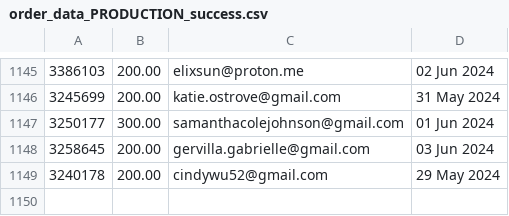
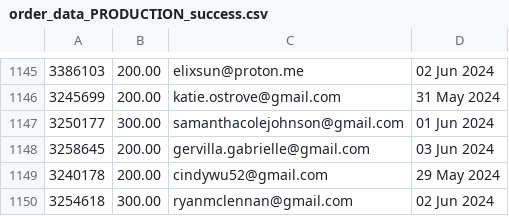
Before and after one commit to required777/TD-Testing-ffcsa_scripts, a CSV file: localline/data/order_data_PRODUCTION_success.csv, drawn as a sheet; only a part is shown, gaps mark what is left out; the diff names each change by its address in the sheet, - before the commit and + after, or states it on an @@ line.

Commit message:
Update data files

```diff
--- a/localline/data/order_data_PRODUCTION_success.csv
+++ b/localline/data/order_data_PRODUCTION_success.csv
+row 1150: 3254618 | 300.00 | ryanmclennan@gmail.com | 02 Jun 2024
```
